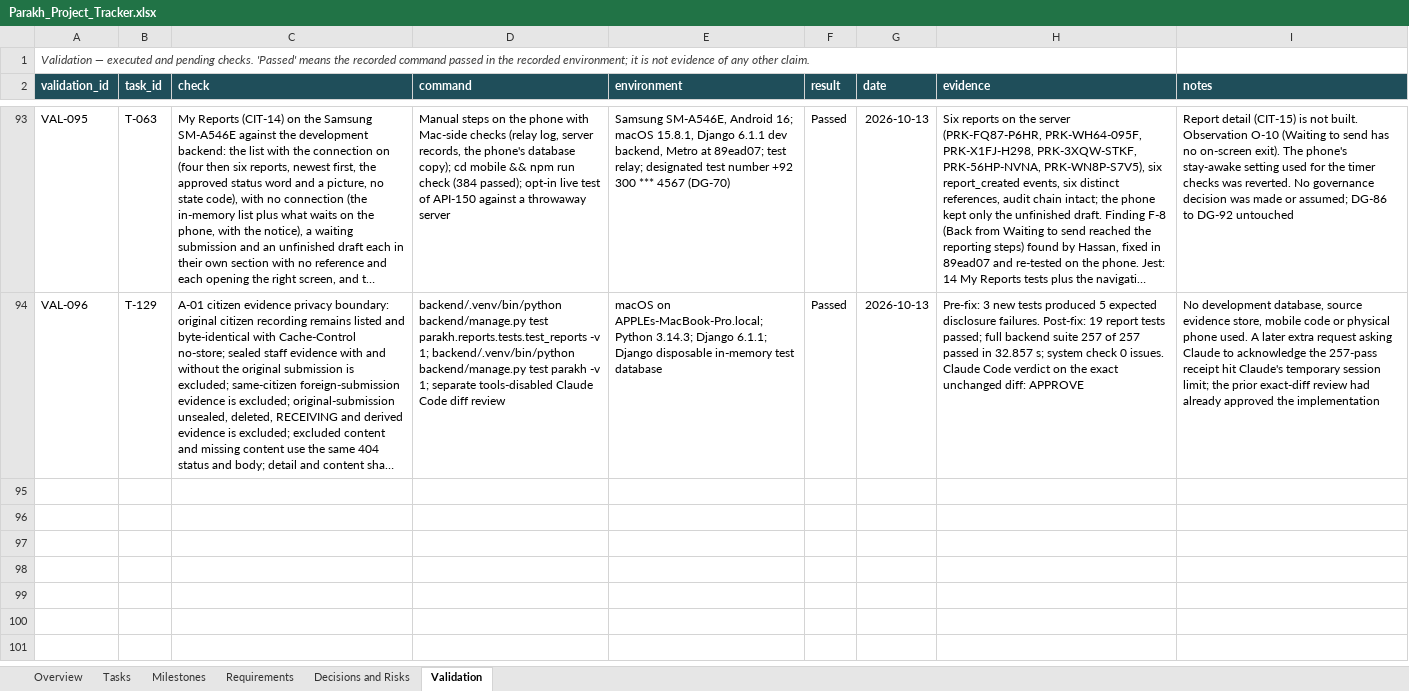
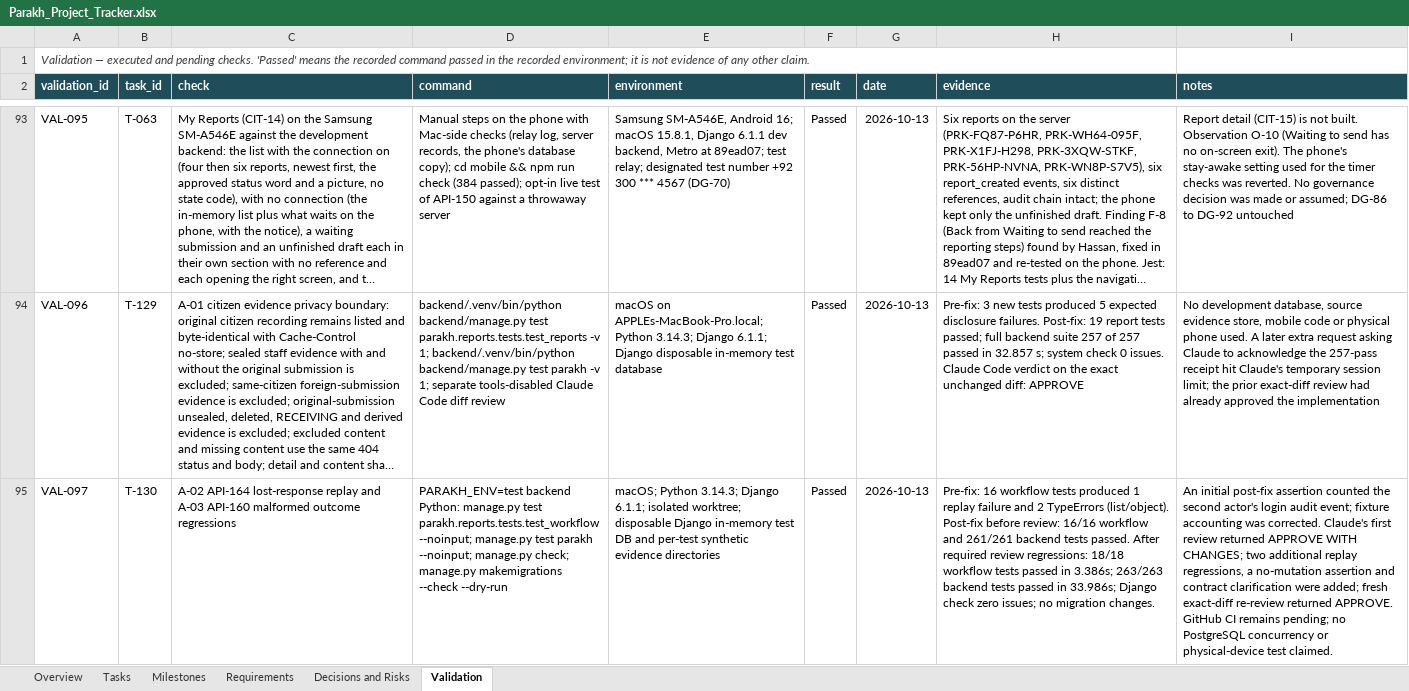
Before and after one commit to hassanjalal789/parakh-civic-tech, an Excel workbook: tracking/Parakh_Project_Tracker.xlsx, sheet Validation, drawn as a sheet; only a part is shown, gaps mark what is left out; long unchanged cells end in …; values as stored, in another font and other column widths than the file's, no borders; the diff names each change by its address in the sheet, - before the commit and + after, or states it on an @@ line.

Commit message:
fix(T-130): harden staff workflow retries

```diff
--- a/tracking/Parakh_Project_Tracker.xlsx (sheet Validation)
+++ b/tracking/Parakh_Project_Tracker.xlsx (sheet Validation)
+row 95: VAL-097 | T-130 | A-02 API-164 lost-response replay and A-03 API-160 malformed outcome regressions | PARAKH_ENV=test backend Python: manage.py test parakh.reports.tests.test_workflow --noinput; manage.py test parakh --noinput; manage.py check; manage.py makemigrations --check --dry-run | macOS; Python 3.14.3; Django 6.1.1; isolated worktree; disposable Django in-memory test DB and per-test synthetic evidence directories | Passed | 2026-10-13 | Pre-fix: 16 workflow tests produced 1 replay failure and 2 TypeErrors (list/object). Post-fix before review: 16/16 workflow and 261/261 backend tests passed. After required review regressions: 18/18 workflow tests passed in 3.386s; 263/263 backend tests passed in 33.986s; Django check zero issues; no migration changes. | An initial post-fix assertion counted the second actor's login audit event; fixture accounting was corrected. Claude's first review returned APPROVE WITH CHANGES; two additional replay regressions, a no-mutation assertion and contract clarification were added; fresh exact-diff re-review returned APPROVE. GitHub CI remains pending; no PostgreSQL concurrency or physical-device test claimed.
```
Also changed, not shown: sheet Tasks, sheet Overview, sheet Milestones, sheet Requirements, 9 other files.
